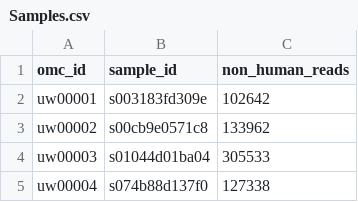
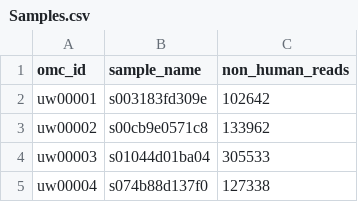
Before and after one commit to dpuiu/www.ocular-microbiome.org, a CSV file: Consortium_Data/UW_Data/Samples.csv, drawn as a sheet; only a part is shown.

```diff
--- a/Consortium_Data/UW_Data/Samples.csv
+++ b/Consortium_Data/UW_Data/Samples.csv
@@ -1,2 +1,2 @@
-omc_id,sample_id,non_human_reads
+omc_id,sample_name,non_human_reads
 uw00001,s003183fd309e,102642
```
Also changed, not shown: Consortium_Data/VUMC_Data/Samples.csv, 22 other files.
